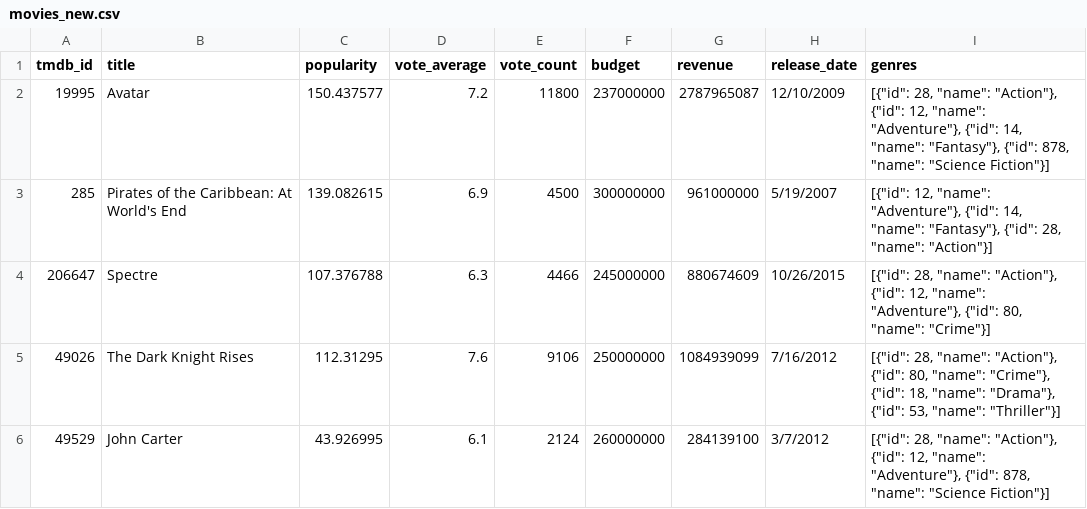
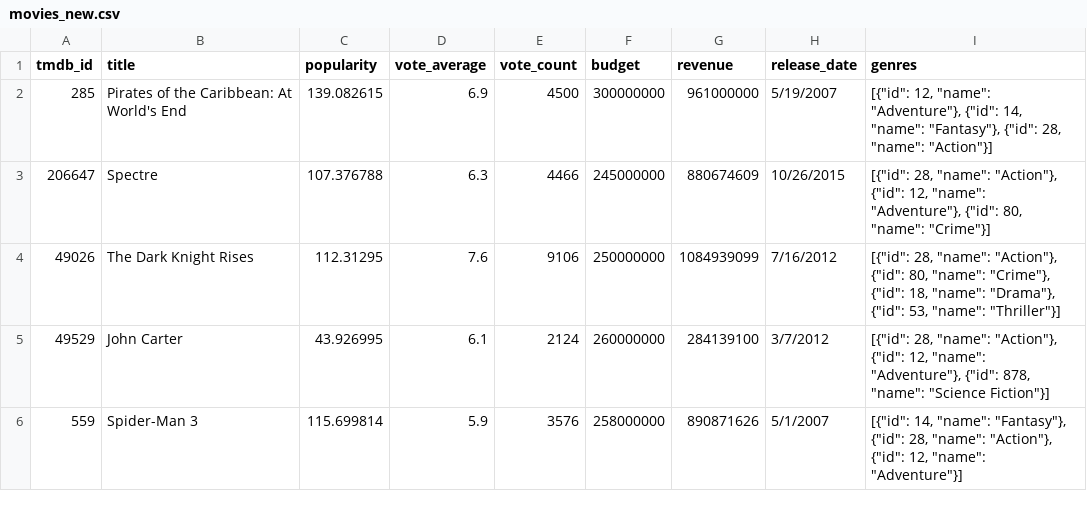
Before and after one commit to emilg02/moviepred, a CSV file: movie/data/movies_new.csv, drawn as a sheet; only a part is shown; the shorter side is filled out with more unchanged rows; the diff names each change by its address in the sheet, - before the commit and + after, or states it on an @@ line.

```diff
--- a/movie/data/movies_new.csv
+++ b/movie/data/movies_new.csv
-row 2: 19995 | Avatar | 150.437577 | 7.2 | 11800 | 237000000 | 2787965087 | 12/10/2009 | [{"id": 28, "name": "Action"}, {"id": 12, "name": "Adventure"}, {"id": 14, "name": "Fantasy"}, {"id": 878, "name": "Science Fiction"}]
```
Also changed, not shown: 3 other files.
